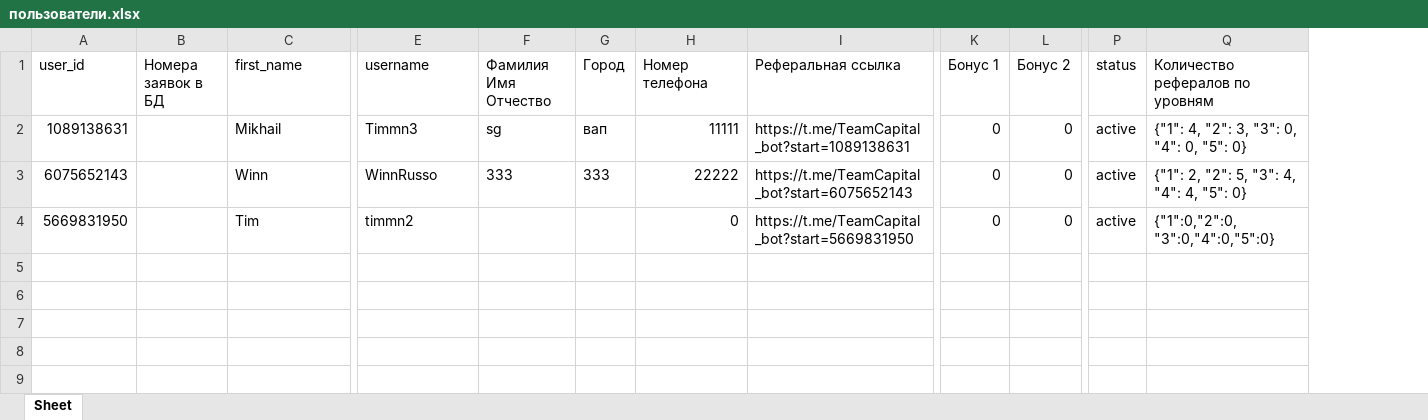
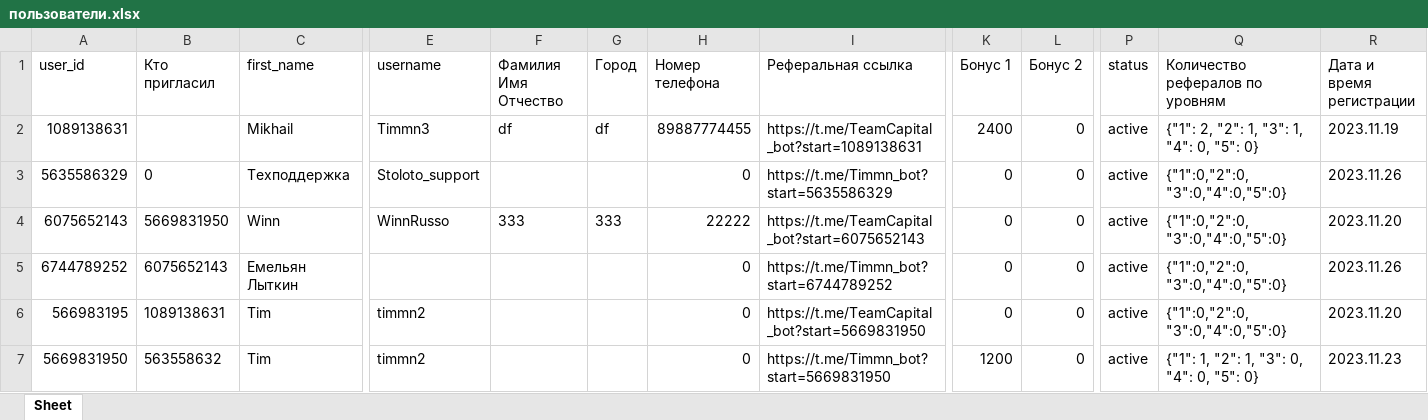
Before and after one commit to Timmn3/mortgage_money, an Excel workbook: temp/пользователи.xlsx, sheet Sheet, drawn as a sheet; only a part is shown, gaps mark what is left out; values as stored, in another font and other column widths than the file's, no borders; removed rows and columns are numbered as before the commit, all else as after; rows hold the shown columns only; the diff names each change by its address in the sheet, - before the commit and + after, or states it on an @@ line.

```diff
--- a/temp/пользователи.xlsx (sheet Sheet)
+++ b/temp/пользователи.xlsx (sheet Sheet)
-column B (Номера заявок в БД), empty
+column B (Кто пригласил), row 4: 5669831950; row 7: 563558632
+column R (Дата и время регистрации), row 2: 2023.11.19; row 4: 2023.11.20; row 7: 2023.11.23
-F2 (Фамилия Имя Отчество): sg
+F2 (Фамилия Имя Отчество): df
-G2 (Город): вап
+G2 (Город): df
-H2 (Номер телефона): 11111
+H2 (Номер телефона): 89887774455
-K2 (Бонус 1): 0
+K2 (Бонус 1): 2400
-Q2 (Количество рефералов по уровням): {"1": 4, "2": 3, "3": 0, "4": 0, "5": 0}
+Q2 (Количество рефералов по уровням): {"1": 2, "2": 1, "3": 1, "4": 0, "5": 0}
+row 3: 5635586329 | 0 | Техподдержка | Stoloto_support |  |  | 0 | https://t.me/Timmn_bot?start=5635586329 | 0 | 0 | active | {"1":0,"2":0, "3":0,"4":0,"5":0} | 2023.11.26
-Q4 (Количество рефералов по уровням): {"1": 2, "2": 5, "3": 4, "4": 4, "5": 0}
+Q4 (Количество рефералов по уровням): {"1":0,"2":0, "3":0,"4":0,"5":0}
+row 5: 6744789252 | 6075652143 | Емельян Лыткин |  |  |  | 0 | https://t.me/Timmn_bot?start=6744789252 | 0 | 0 | active | {"1":0,"2":0, "3":0,"4":0,"5":0} | 2023.11.26
+row 6: 566983195 | 1089138631 | Tim | timmn2 |  |  | 0 | https://t.me/TeamCapital_bot?start=5669831950 | 0 | 0 | active | {"1":0,"2":0, "3":0,"4":0,"5":0} | 2023.11.20
-I7 (Реферальная ссылка): https://t.me/TeamCapital_bot?start=5669831950
+I7 (Реферальная ссылка): https://t.me/Timmn_bot?start=5669831950
-K7 (Бонус 1): 0
+K7 (Бонус 1): 1200
-Q7 (Количество рефералов по уровням): {"1":0,"2":0, "3":0,"4":0,"5":0}
+Q7 (Количество рефералов по уровням): {"1": 1, "2": 1, "3": 0, "4": 0, "5": 0}
```
Also changed, not shown: пользователи.xlsx, 15 other files.
